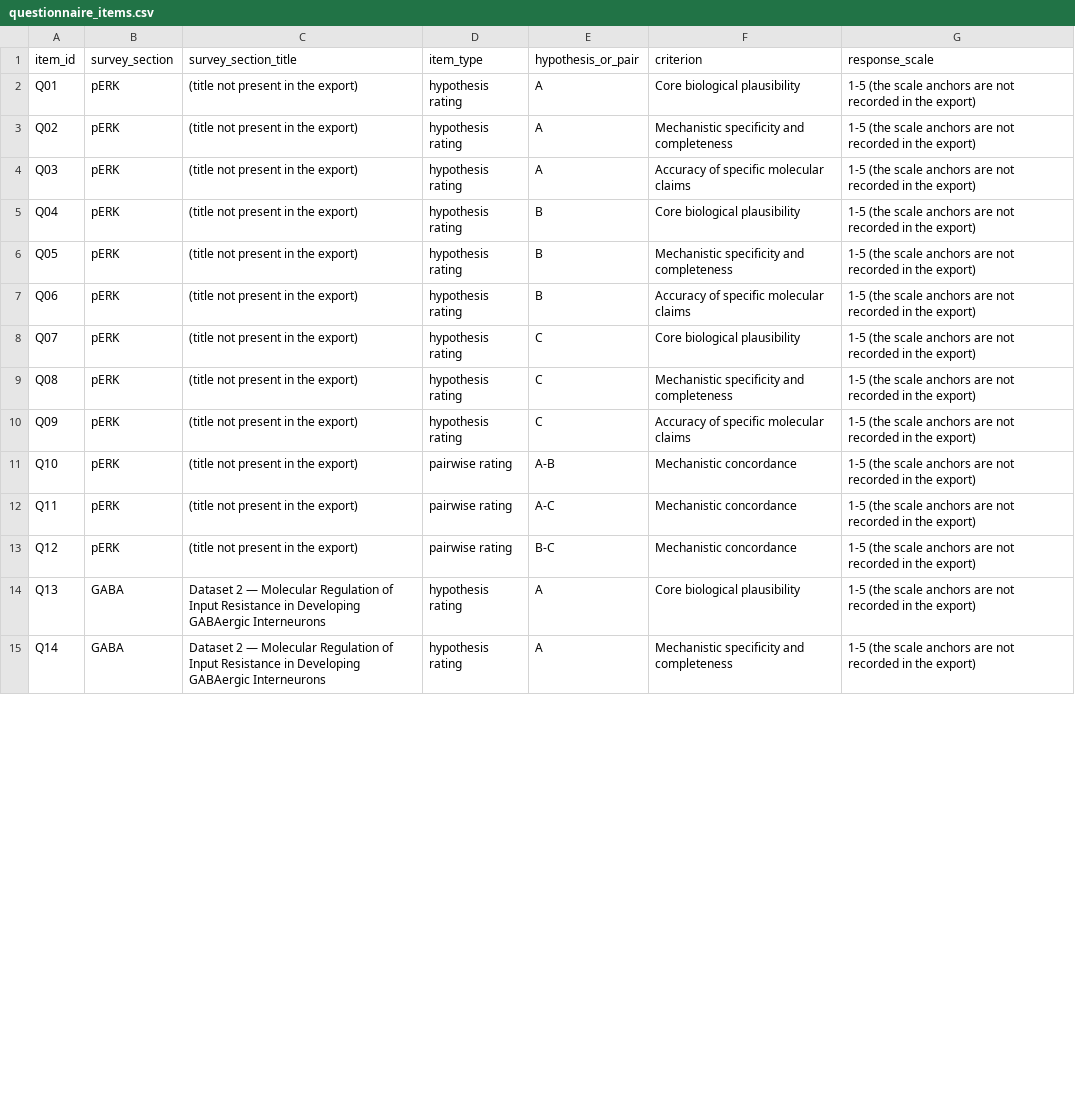
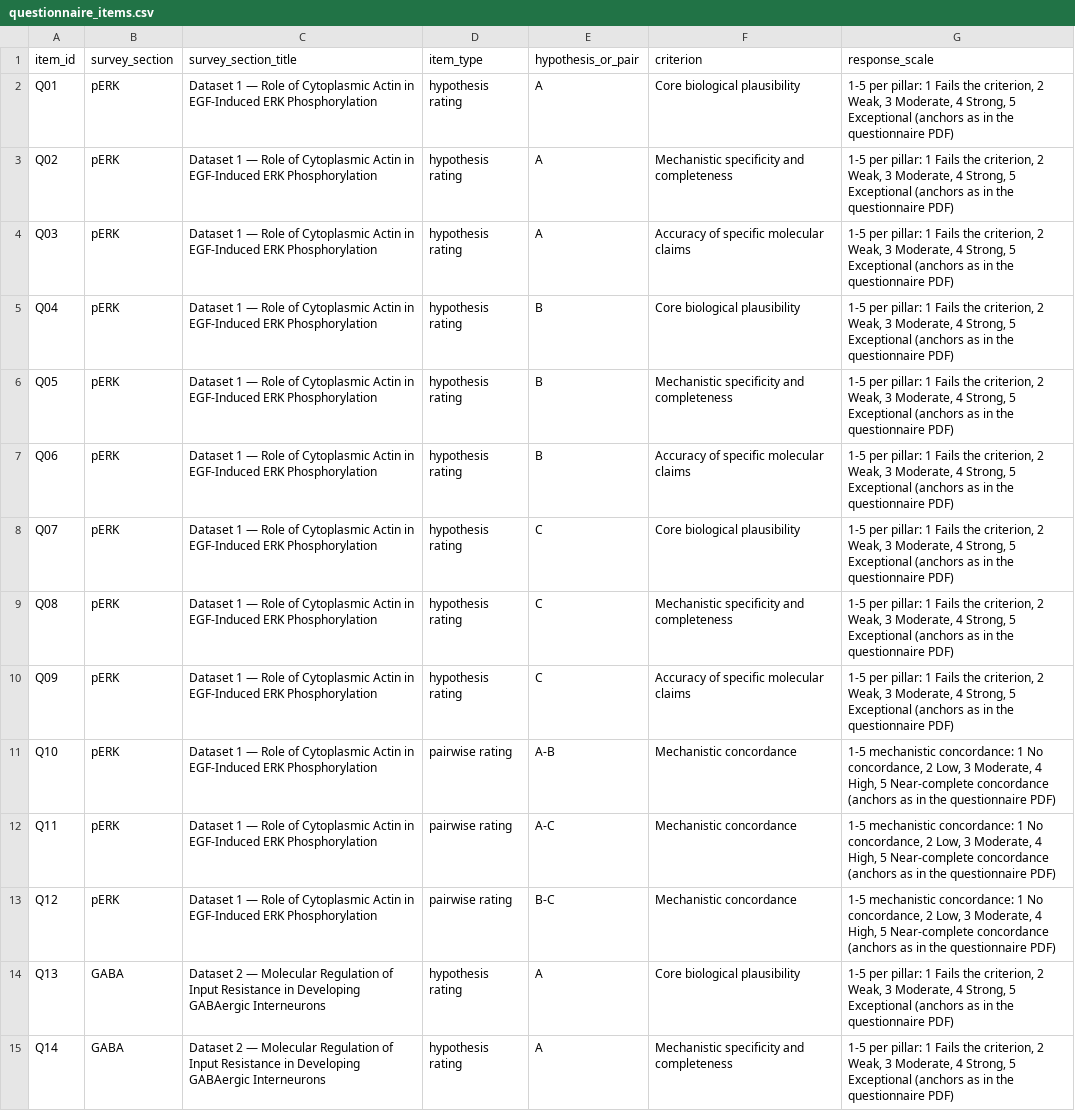
Before and after one commit to JerryChen124669/PITCH_benchmarking, a CSV file: 5_evaluation_results/expert_assessment/questionnaire/questionnaire_items.csv, drawn as a sheet; only a part is shown; the diff covers the shown part only; the diff names each change by its address in the sheet, - before the commit and + after, or states it on an @@ line.

```diff
--- a/5_evaluation_results/expert_assessment/questionnaire/questionnaire_items.csv
+++ b/5_evaluation_results/expert_assessment/questionnaire/questionnaire_items.csv
-C2:C13 (survey_section_title): (title not present in the export)
+C2:C13 (survey_section_title): Dataset 1 — Role of Cytoplasmic Actin in EGF-Induced ERK Phosphorylation
-G2:G10 (response_scale): 1-5 (the scale anchors are not recorded in the export)
+G2:G10 (response_scale): 1-5 per pillar: 1 Fails the criterion, 2 Weak, 3 Moderate, 4 Strong, 5 Exceptional (anchors as in the questionnaire PDF)
-G11:G13 (response_scale): 1-5 (the scale anchors are not recorded in the export)
+G11:G13 (response_scale): 1-5 mechanistic concordance: 1 No concordance, 2 Low, 3 Moderate, 4 High, 5 Near-complete concordance (anchors as in the questionnaire PDF)
-G14:G15 (response_scale): 1-5 (the scale anchors are not recorded in the export)
+G14:G15 (response_scale): 1-5 per pillar: 1 Fails the criterion, 2 Weak, 3 Moderate, 4 Strong, 5 Exceptional (anchors as in the questionnaire PDF)
```
Also changed, not shown: 22 edited cells elsewhere in this file, 5_evaluation_results/expert_assessment/background_materials/dataset_titles_in_survey.csv, 22 other files.
